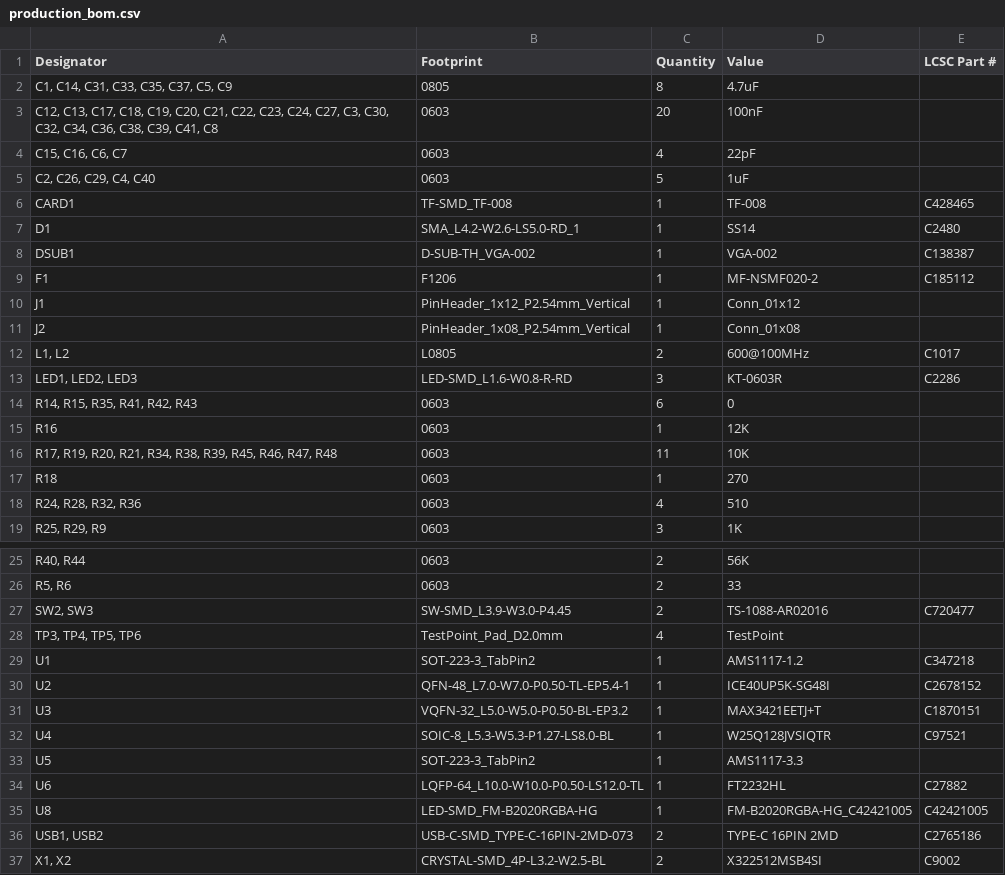
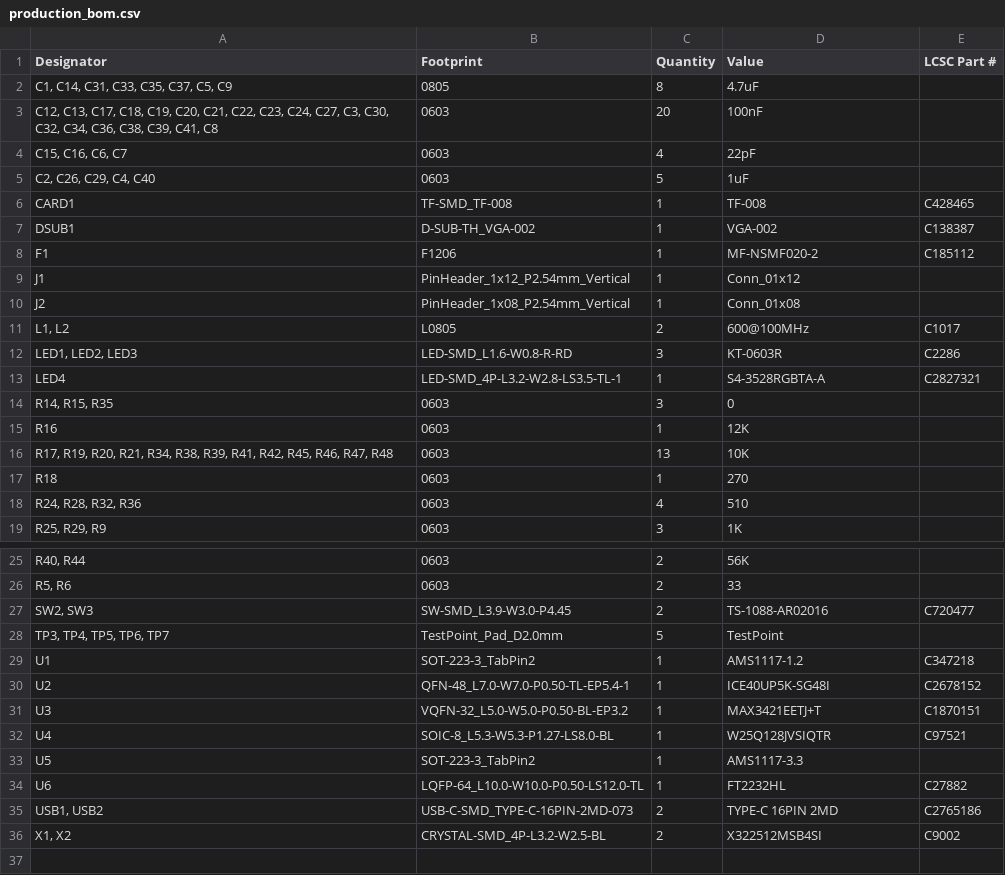
Before and after one commit to darshg321/Icey, a CSV file: production/production_bom.csv, drawn as a sheet; only a part is shown, gaps mark what is left out; removed rows and columns are numbered as before the commit, all else as after; the diff names each change by its address in the sheet, - before the commit and + after, or states it on an @@ line.

```diff
--- a/production/production_bom.csv
+++ b/production/production_bom.csv
-row 7: D1 | SMA_L4.2-W2.6-LS5.0-RD_1 | 1 | SS14 | C2480
+row 13: LED4 | LED-SMD_4P-L3.2-W2.8-LS3.5-TL-1 | 1 | S4-3528RGBTA-A | C2827321
-A14 (Designator): R14, R15, R35, R41, R42, R43
+A14 (Designator): R14, R15, R35
-C14 (Quantity): 6
+C14 (Quantity): 3
-A16 (Designator): …R38, R39, R45, R46,…
+A16 (Designator): …R38, R39, R41, R42, R45, R46,…
-C16 (Quantity): 11
+C16 (Quantity): 13
-A28 (Designator): TP3, TP4, TP5, TP6
+A28 (Designator): TP3, TP4, TP5, TP6, TP7
-C28 (Quantity): 4
+C28 (Quantity): 5
-row 35: U8 | LED-SMD_FM-B2020RGBA-HG | 1 | FM-B2020RGBA-HG_C42421005 | C42421005
```
Also changed, not shown: production/production_designators.csv, production/production_positions.csv, 15 other files.
